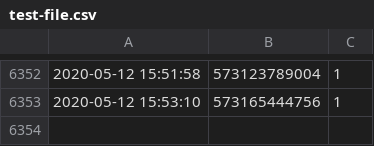
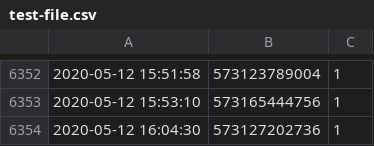
Before and after one commit to dayscript/etb, a CSV file: web/test-file.csv, drawn as a sheet; only a part is shown, gaps mark what is left out; the diff names each change by its address in the sheet, - before the commit and + after, or states it on an @@ line.

Commit message:
update website

```diff
--- a/web/test-file.csv
+++ b/web/test-file.csv
+row 6354: 2020-05-12 16:04:30 | 573127202736 | 1
```
